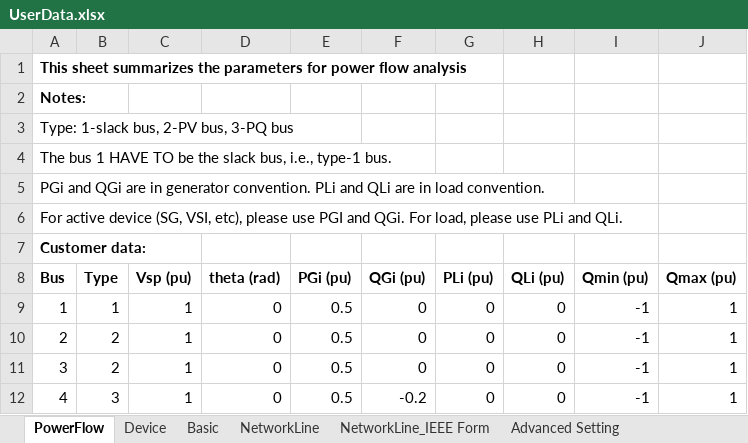
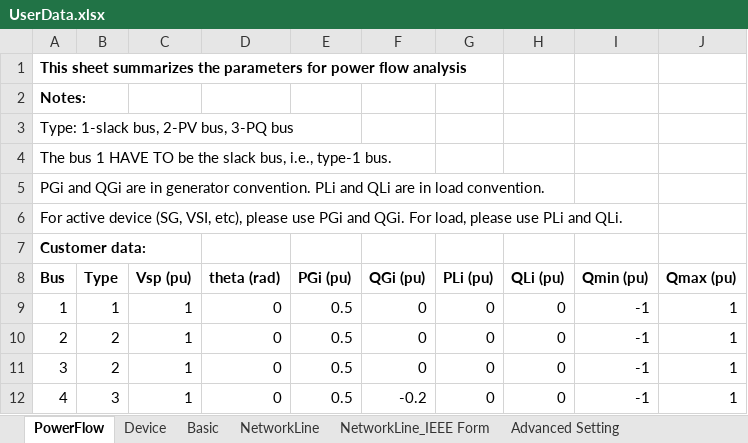
Before and after one commit to Future-Power-Networks/Simplus-Grid-Tool, an Excel workbook: UserData.xlsx, sheet PowerFlow, drawn as a sheet; values as stored, in another font and other column widths than the file's, no borders; the diff names each change by its address in the sheet, - before the commit and + after, or states it on an @@ line.

```diff
--- a/UserData.xlsx (sheet PowerFlow)
+++ b/UserData.xlsx (sheet PowerFlow)
-A6 (Bus): …please use PGI and QGi.…
+A6 (Bus): …please use PGi and QGi.…
```
Also changed, not shown: sheet Device, sheet NetworkLine_IEEE Form, sheet NetworkLine, Examples/paper_port coupling/PortCoupling_SingleVSIInfiniteBus.xlsx, 13 other files.
